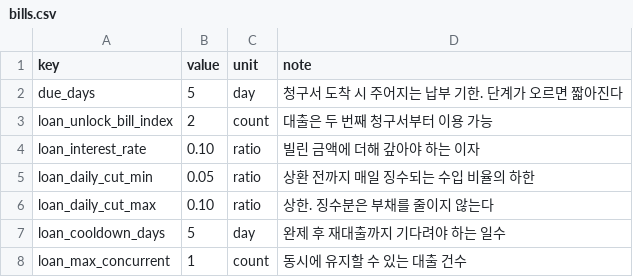
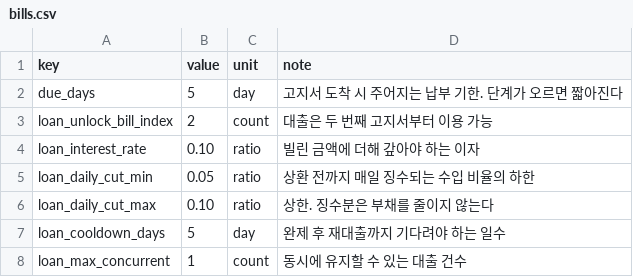
Before and after one commit to KDNA-Gwangju-1/NCAIClicker, a CSV file: Assets/GameData/Balance/bills.csv, drawn as a sheet.

```diff
--- a/Assets/GameData/Balance/bills.csv
+++ b/Assets/GameData/Balance/bills.csv
@@ -1,4 +1,4 @@
 key,value,unit,note
-due_days,5,day,청구서 도착 시 주어지는 납부 기한. 단계가 오르면 짧아진다
-loan_unlock_bill_index,2,count,대출은 두 번째 청구서부터 이용 가능
+due_days,5,day,고지서 도착 시 주어지는 납부 기한. 단계가 오르면 짧아진다
+loan_unlock_bill_index,2,count,대출은 두 번째 고지서부터 이용 가능
 loan_interest_rate,0.10,ratio,빌린 금액에 더해 갚아야 하는 이자
```
Also changed, not shown: Assets/GameData/Balance/bill_names.csv, 42 other files.
